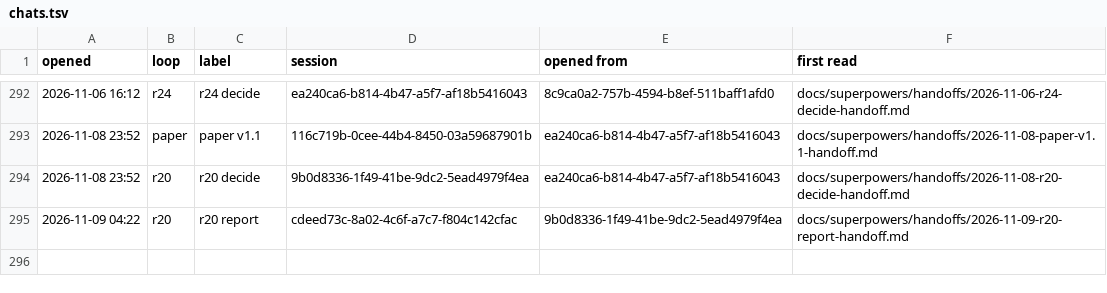
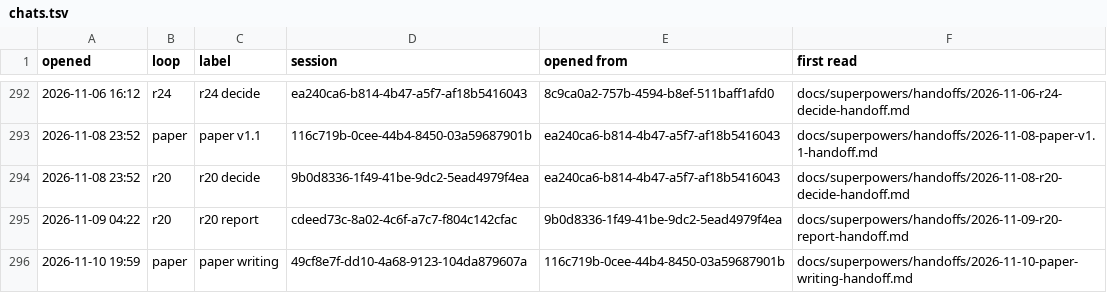
Before and after one commit to AugustOxQ/CoSiR, a TSV file: docs/superpowers/handoffs/chats.tsv, drawn as a sheet; only a part is shown, gaps mark what is left out.

```diff
--- a/docs/superpowers/handoffs/chats.tsv
+++ b/docs/superpowers/handoffs/chats.tsv
@@ -295 +295,2 @@ opened	loop	label	session	opened from	first read
 2026-11-09 04:22	r20	r20 report	cdeed73c-8a02-4c6f-a7c7-f804c142cfac	9b0d8336-1f49-41be-9dc2-5ead4979f4ea	docs/superpowers/handoffs/2026-11-09-r20-report-handoff.md
+2026-11-10 19:59	paper	paper writing	49cf8e7f-dd10-4a68-9123-104da879607a	116c719b-0cee-44b4-8450-03a59687901b	docs/superpowers/handoffs/2026-11-10-paper-writing-handoff.md
```
Also changed, not shown: 1 other file.
